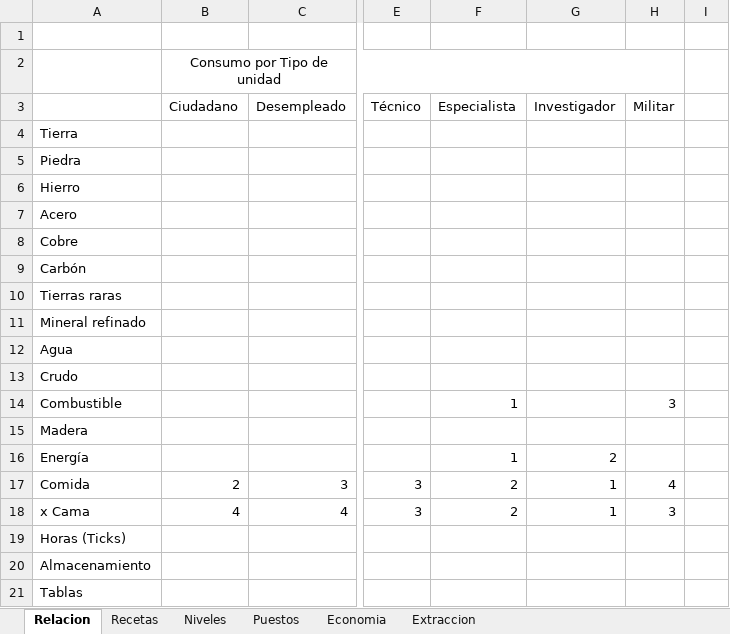
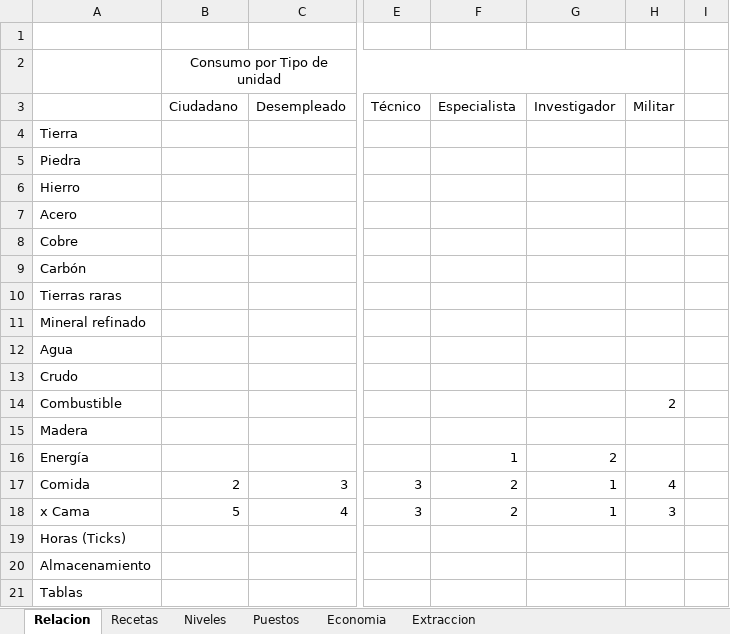
Before and after one commit to gigalipa/craft-to-nation, an Excel workbook: docs/Recursos.xlsx, sheet Relacion, drawn as a sheet; only a part is shown, gaps mark what is left out; values as stored, in another font and other column widths than the file's, no borders; the diff names each change by its address in the sheet, - before the commit and + after, or states it on an @@ line.

```diff
--- a/docs/Recursos.xlsx (sheet Relacion)
+++ b/docs/Recursos.xlsx (sheet Relacion)
-F14: 1
+F14: (empty)
-H14: 3
+H14: 2
-B18 (Consumo por Tipo de unidad): 4
+B18 (Consumo por Tipo de unidad): 5
```
Also changed, not shown: 3 other files.
